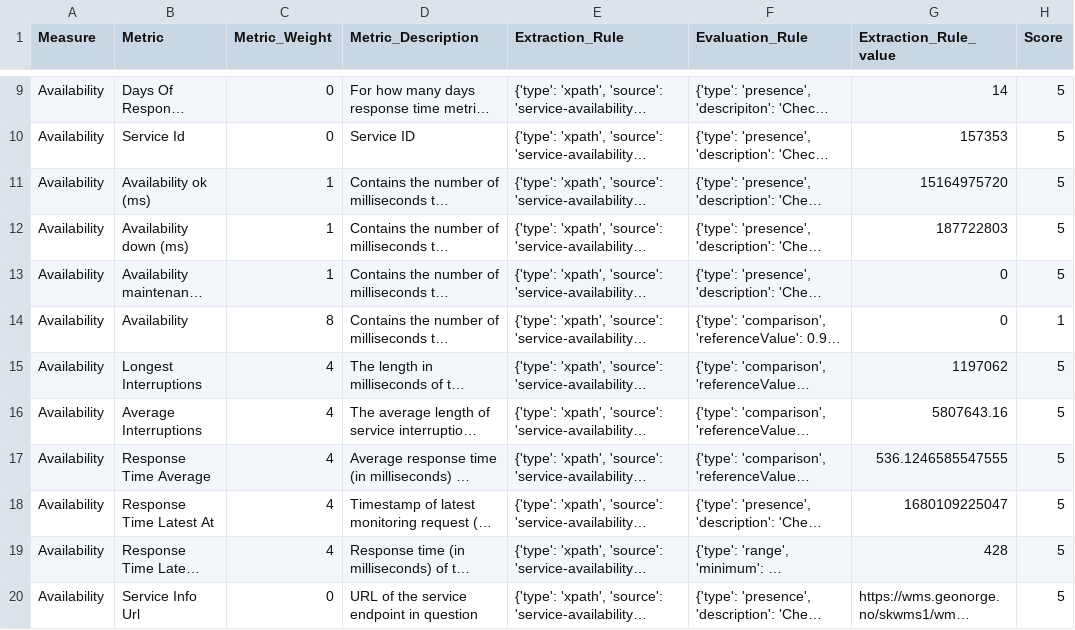
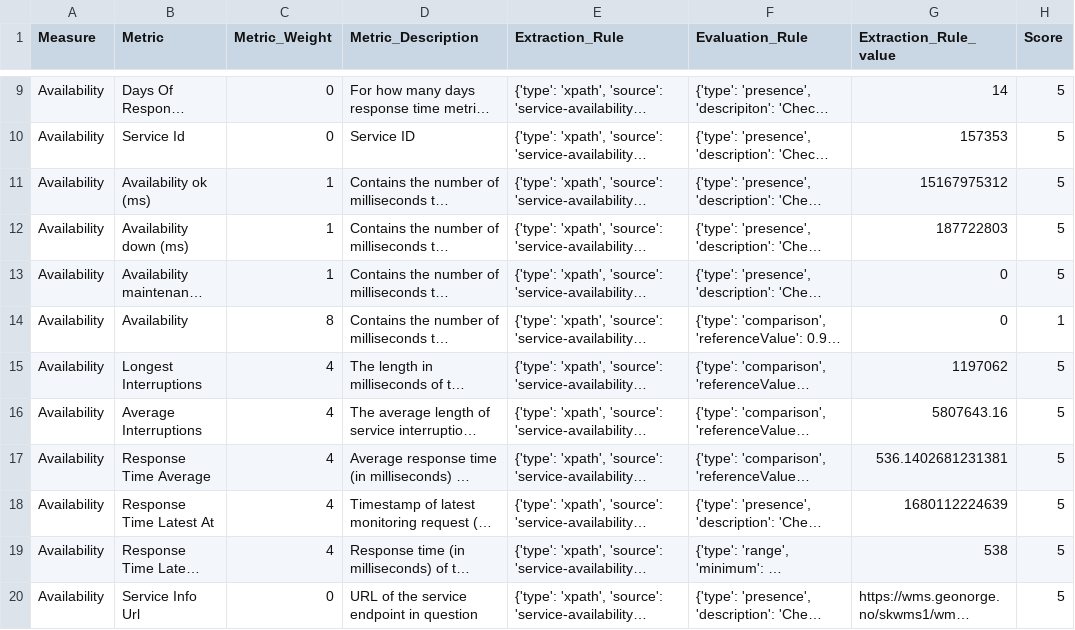
Before and after one commit to opengeospatial/GEOE3, a CSV file: GeoE3-Quality-Dashboard/Evaluator/geoe3-quality-dashboard/src/157353_MD_Bui_EX_1_20230329_205128/Metrics.csv (was GeoE3 Quality Dashboard/Evaluator/geoe3-quality-dashboard/src/157353_MD_Bui_EX_1_20230329_200510/Metrics.csv), drawn as a sheet; only a part is shown, gaps mark what is left out; long unchanged cells end in …; the diff names each change by its address in the sheet, - before the commit and + after, or states it on an @@ line.

```diff
--- a/GeoE3 Quality Dashboard/Evaluator/geoe3-quality-dashboard/src/157353_MD_Bui_EX_1_20230329_200510/Metrics.csv
+++ b/GeoE3-Quality-Dashboard/Evaluator/geoe3-quality-dashboard/src/157353_MD_Bui_EX_1_20230329_205128/Metrics.csv
-G11 (Extraction_Rule_value): 15164975720
+G11 (Extraction_Rule_value): 15167975312
-G17 (Extraction_Rule_value): 536.1246585547555
+G17 (Extraction_Rule_value): 536.1402681231381
-G18 (Extraction_Rule_value): 1680109225047
+G18 (Extraction_Rule_value): 1680112224639
-G19 (Extraction_Rule_value): 428
+G19 (Extraction_Rule_value): 538
```
Also changed, not shown: 38 other files.
